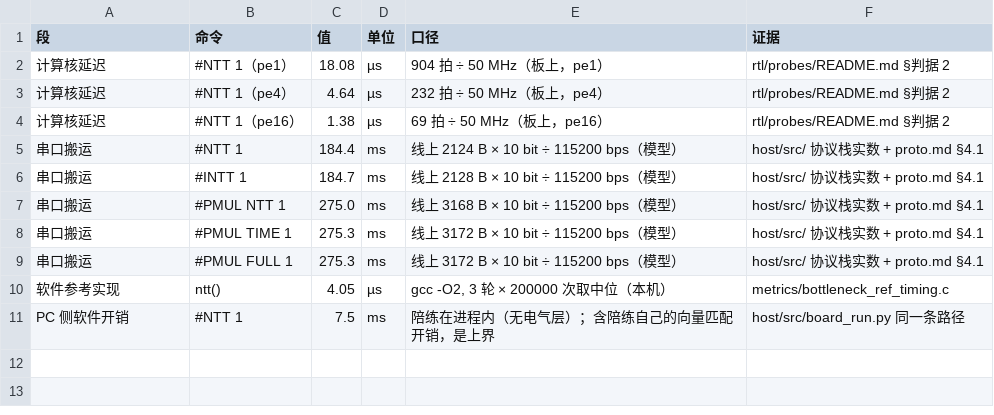
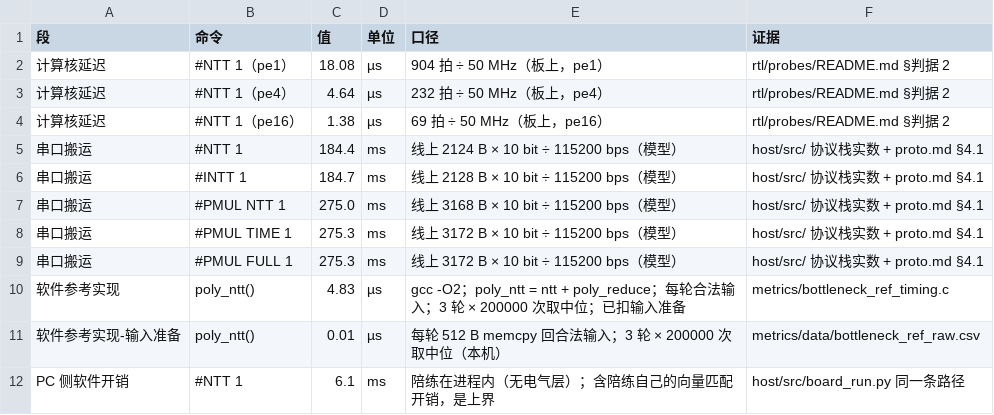
Before and after one commit to lanxiteacher/pqc-ntt-mlkem, a CSV file: metrics/data/bottleneck.csv, drawn as a sheet.

```diff
--- a/metrics/data/bottleneck.csv
+++ b/metrics/data/bottleneck.csv
@@ -9,3 +9,4 @@
 串口搬运,#PMUL FULL 1,275.3,ms,线上 3172 B × 10 bit ÷ 115200 bps（模型）,host/src/ 协议栈实数 + proto.md §4.1
-软件参考实现,ntt(),4.05,µs,"gcc -O2, 3 轮 × 200000 次取中位（本机）",metrics/bottleneck_ref_timing.c
-PC 侧软件开销,#NTT 1,7.5,ms,陪练在进程内（无电气层）；含陪练自己的向量匹配开销，是上界,host/src/board_run.py 同一条路径
+软件参考实现,poly_ntt(),4.83,µs,gcc -O2；poly_ntt = ntt + poly_reduce；每轮合法输入；3 轮 × 200000 次取中位；已扣输入准备,metrics/bottleneck_ref_timing.c
+软件参考实现-输入准备,poly_ntt(),0.01,µs,每轮 512 B memcpy 回合法输入；3 轮 × 200000 次取中位（本机）,metrics/data/bottleneck_ref_raw.csv
+PC 侧软件开销,#NTT 1,6.1,ms,陪练在进程内（无电气层）；含陪练自己的向量匹配开销，是上界,host/src/board_run.py 同一条路径
```
Also changed, not shown: metrics/data/pareto.csv, 21 other files.
